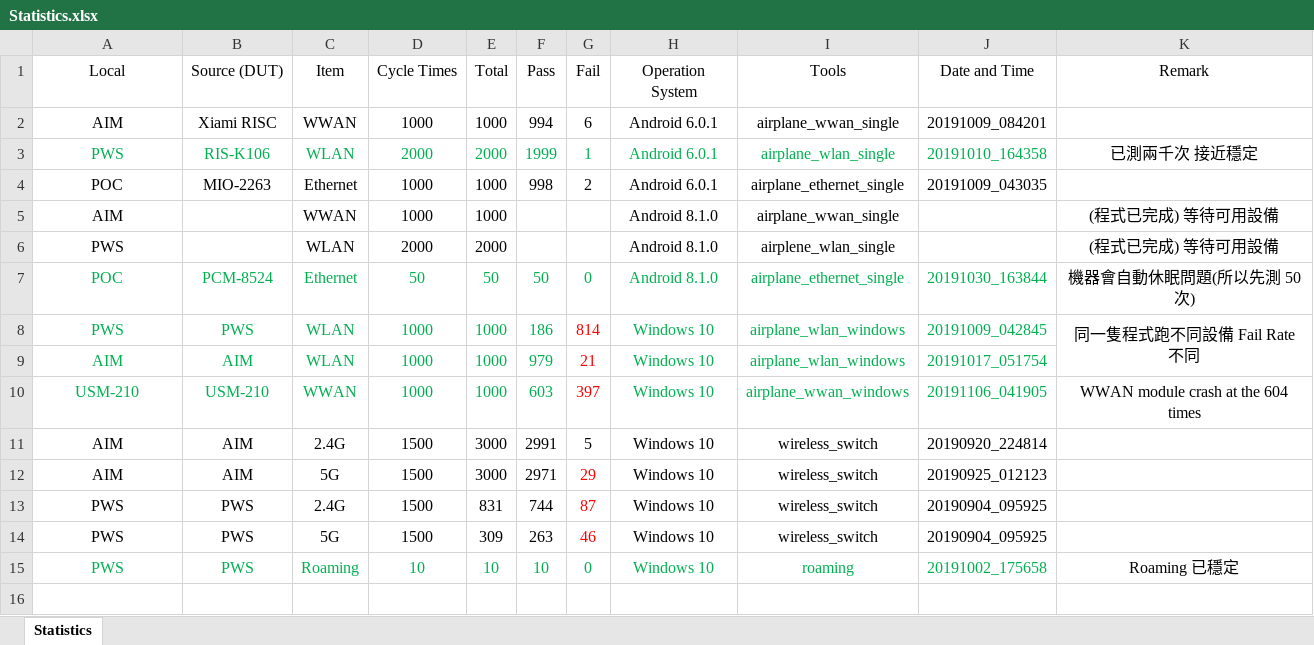
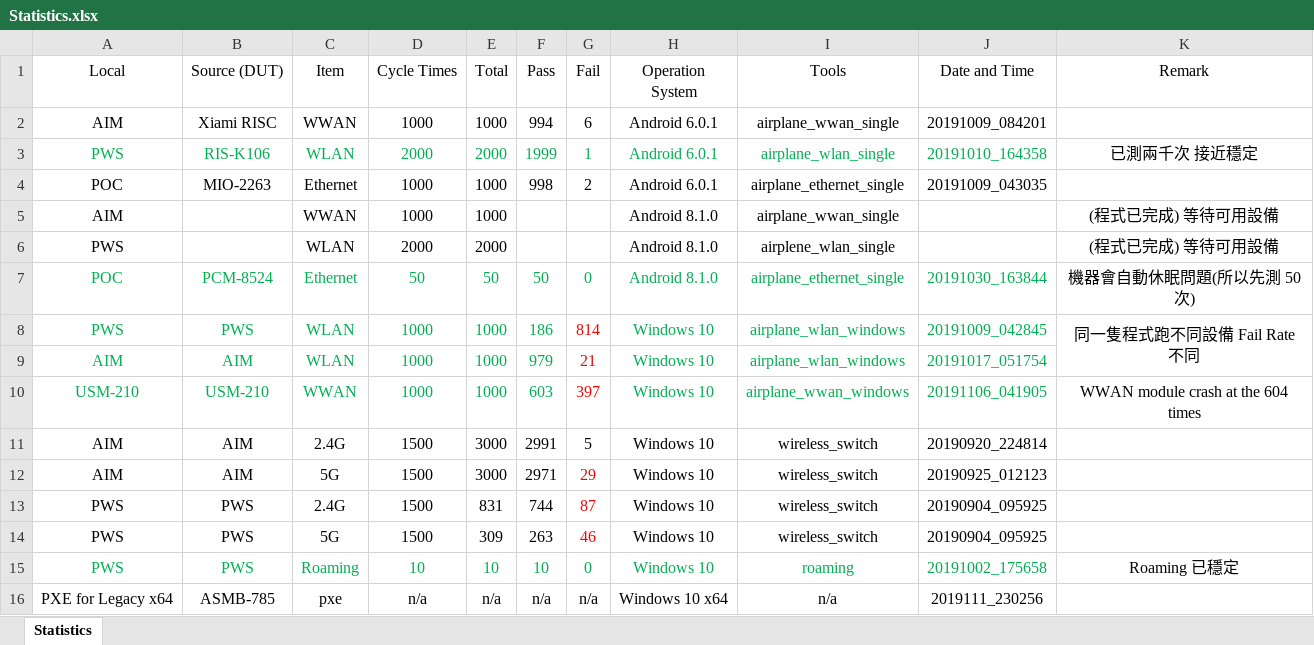
Before and after one commit to jackiejay888/automation, an Excel workbook: kpi/Statistics.xlsx, sheet Statistics, drawn as a sheet; values as stored, in another font and other column widths than the file's, no borders; the diff names each change by its address in the sheet, - before the commit and + after, or states it on an @@ line.

```diff
--- a/kpi/Statistics.xlsx (sheet Statistics)
+++ b/kpi/Statistics.xlsx (sheet Statistics)
+row 16: PXE for Legacy x64 | ASMB-785 | pxe | n/a | n/a | n/a | n/a | Windows 10 x64 | n/a | 2019111_230256
```
Also changed, not shown: kpi/ZL_2019 DQA Weekly Report.xlsx, 5 other files.
